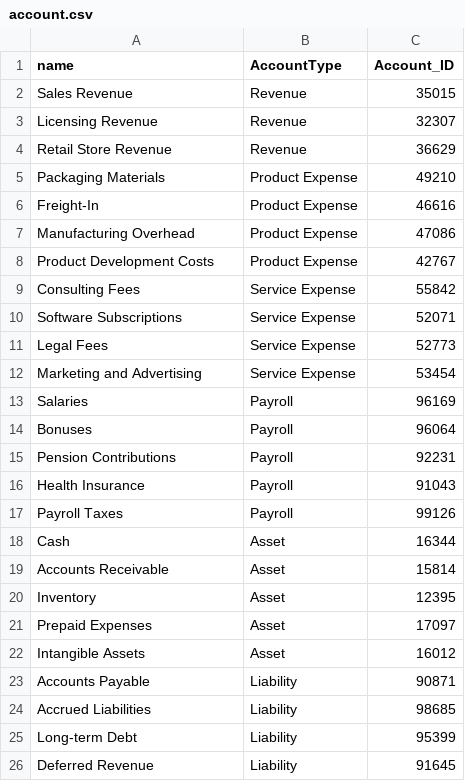
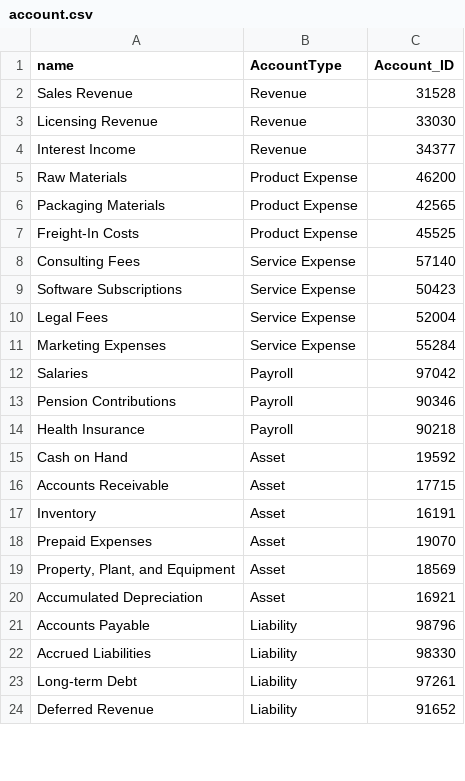
Before and after one commit to JBaltaMG/SynetheticDataGeneration, a CSV file: data/outputdata/dimensions/account.csv, drawn as a sheet; only a part is shown; the diff covers the shown part only.

```diff
--- a/data/outputdata/dimensions/account.csv
+++ b/data/outputdata/dimensions/account.csv
@@ -1,26 +1,24 @@
 name,AccountType,Account_ID
-Sales Revenue,Revenue,35015
-Licensing Revenue,Revenue,32307
-Retail Store Revenue,Revenue,36629
-Packaging Materials,Product Expense,49210
-Freight-In,Product Expense,46616
-Manufacturing Overhead,Product Expense,47086
-Product Development Costs,Product Expense,42767
-Consulting Fees,Service Expense,55842
-Software Subscriptions,Service Expense,52071
-Legal Fees,Service Expense,52773
-Marketing and Advertising,Service Expense,53454
-Salaries,Payroll,96169
-Bonuses,Payroll,96064
-Pension Contributions,Payroll,92231
-Health Insurance,Payroll,91043
-Payroll Taxes,Payroll,99126
-Cash,Asset,16344
-Accounts Receivable,Asset,15814
-Inventory,Asset,12395
-Prepaid Expenses,Asset,17097
-Intangible Assets,Asset,16012
-Accounts Payable,Liability,90871
-Accrued Liabilities,Liability,98685
-Long-term Debt,Liability,95399
-Deferred Revenue,Liability,91645
+Sales Revenue,Revenue,31528
+Licensing Revenue,Revenue,33030
+Interest Income,Revenue,34377
+Raw Materials,Product Expense,46200
+Packaging Materials,Product Expense,42565
+Freight-In Costs,Product Expense,45525
+Consulting Fees,Service Expense,57140
+Software Subscriptions,Service Expense,50423
+Legal Fees,Service Expense,52004
+Marketing Expenses,Service Expense,55284
+Salaries,Payroll,97042
+Pension Contributions,Payroll,90346
+Health Insurance,Payroll,90218
+Cash on Hand,Asset,19592
+Accounts Receivable,Asset,17715
+Inventory,Asset,16191
+Prepaid Expenses,Asset,19070
+"Property, Plant, and Equipment",Asset,18569
+Accumulated Depreciation,Asset,16921
+Accounts Payable,Liability,98796
+Accrued Liabilities,Liability,98330
+Long-term Debt,Liability,97261
+Deferred Revenue,Liability,91652
```
Also changed, not shown: 5 added rows, 3 removed rows and 2 edited cells elsewhere in this file, data/outputdata/dimensions/customer.csv, data/outputdata/dimensions/pay.csv, 16 other files.
